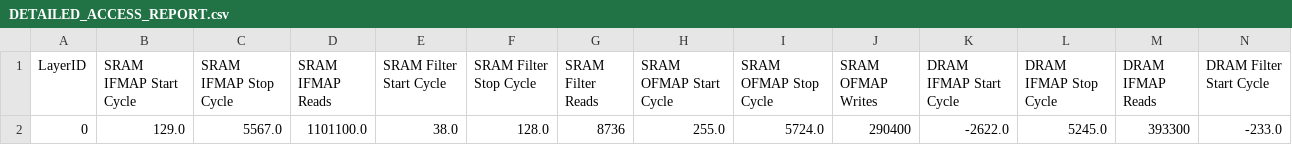
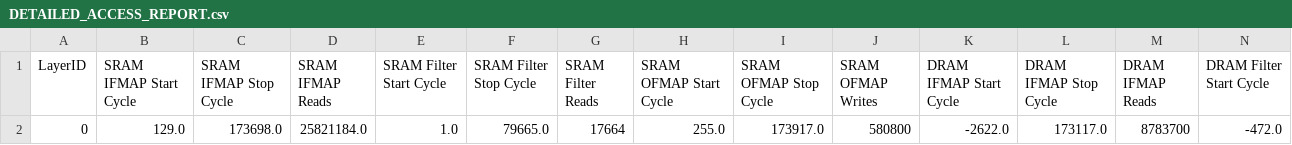
Before and after one commit to scalesim-project/scale-sim-v2, a CSV file: sparsity_results/scalesim_sparsity/DETAILED_ACCESS_REPORT.csv, drawn as a sheet; only a part is shown; removed rows and columns are numbered as before the commit, all else as after; rows hold the shown columns only; the diff names each change by its address in the sheet, - before the commit and + after, or states it on an @@ line.

```diff
--- a/sparsity_results/scalesim_sparsity/DETAILED_ACCESS_REPORT.csv
+++ b/sparsity_results/scalesim_sparsity/DETAILED_ACCESS_REPORT.csv
-row 2: 0 | 129.0 | 5567.0 | 1101100.0 | 38.0 | 128.0 | 8736 | 255.0 | 5724.0 | 290400 | -2622.0 | 5245.0 | 393300 | -233.0
+row 2: 0 | 129.0 | 173698.0 | 25821184.0 | 1.0 | 79665.0 | 17664 | 255.0 | 173917.0 | 580800 | -2622.0 | 173117.0 | 8783700 | -472.0
```
Also changed, not shown: sparsity_results/row_sparsity/BANDWIDTH_REPORT.csv, sparsity_results/row_sparsity/DETAILED_ACCESS_REPORT.csv, 15 other files.
